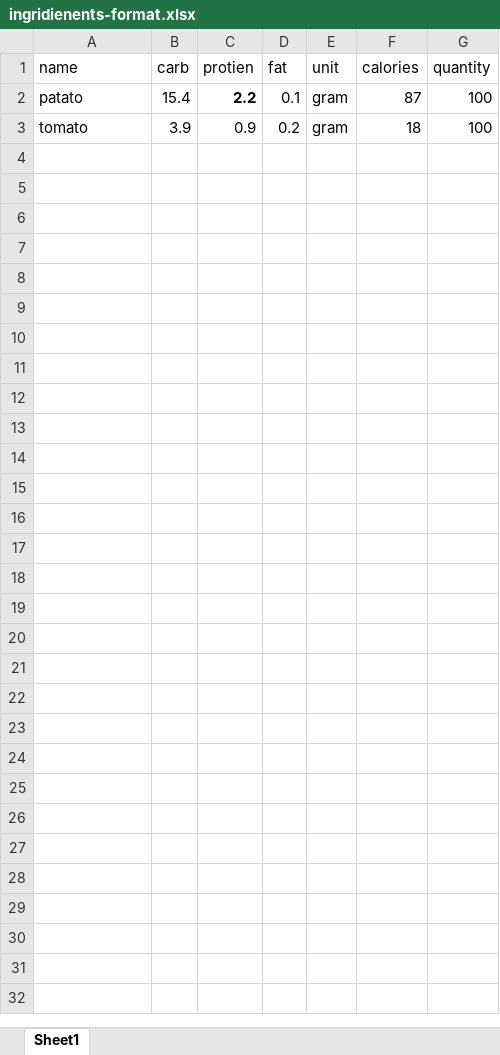
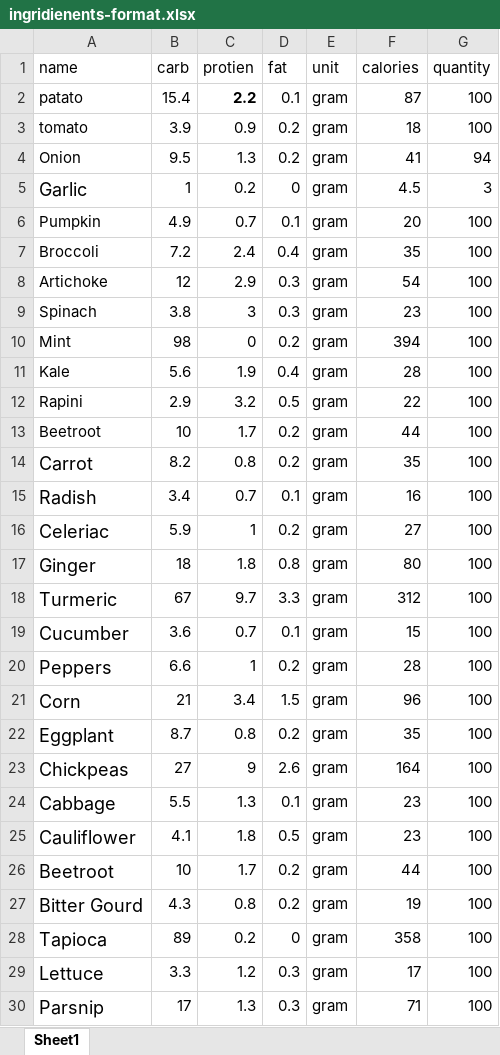
Before and after one commit to arunsingh28/MSPL-admin-panel, an Excel workbook: src/Assets/xlsx/ingridienents-format.xlsx, sheet Sheet1, drawn as a sheet; values as stored, in another font and other column widths than the file's, no borders; the diff names each change by its address in the sheet, - before the commit and + after, or states it on an @@ line.

```diff
--- a/src/Assets/xlsx/ingridienents-format.xlsx (sheet Sheet1)
+++ b/src/Assets/xlsx/ingridienents-format.xlsx (sheet Sheet1)
+row 4: Onion | 9.5 | 1.3 | 0.2 | gram | 41 | 94
+row 5: Garlic | 1 | 0.2 | 0 | gram | 4.5 | 3
+row 6: Pumpkin | 4.9 | 0.7 | 0.1 | gram | 20 | 100
+row 7: Broccoli | 7.2 | 2.4 | 0.4 | gram | 35 | 100
+row 8: Artichoke | 12 | 2.9 | 0.3 | gram | 54 | 100
+row 9: Spinach | 3.8 | 3 | 0.3 | gram | 23 | 100
+row 10: Mint | 98 | 0 | 0.2 | gram | 394 | 100
+row 11: Kale | 5.6 | 1.9 | 0.4 | gram | 28 | 100
+row 12: Rapini | 2.9 | 3.2 | 0.5 | gram | 22 | 100
+row 13: Beetroot | 10 | 1.7 | 0.2 | gram | 44 | 100
+row 14: Carrot | 8.2 | 0.8 | 0.2 | gram | 35 | 100
+row 15: Radish | 3.4 | 0.7 | 0.1 | gram | 16 | 100
+row 16: Celeriac | 5.9 | 1 | 0.2 | gram | 27 | 100
+row 17: Ginger | 18 | 1.8 | 0.8 | gram | 80 | 100
+row 18: Turmeric | 67 | 9.7 | 3.3 | gram | 312 | 100
+row 19: Cucumber | 3.6 | 0.7 | 0.1 | gram | 15 | 100
+row 20: Peppers | 6.6 | 1 | 0.2 | gram | 28 | 100
+row 21: Corn | 21 | 3.4 | 1.5 | gram | 96 | 100
+row 22: Eggplant | 8.7 | 0.8 | 0.2 | gram | 35 | 100
+row 23: Chickpeas | 27 | 9 | 2.6 | gram | 164 | 100
+row 24: Cabbage | 5.5 | 1.3 | 0.1 | gram | 23 | 100
+row 25: Cauliflower | 4.1 | 1.8 | 0.5 | gram | 23 | 100
+row 26: Beetroot | 10 | 1.7 | 0.2 | gram | 44 | 100
+row 27: Bitter Gourd | 4.3 | 0.8 | 0.2 | gram | 19 | 100
+row 28: Tapioca | 89 | 0.2 | 0 | gram | 358 | 100
+row 29: Lettuce | 3.3 | 1.2 | 0.3 | gram | 17 | 100
+row 30: Parsnip | 17 | 1.3 | 0.3 | gram | 71 | 100
```
Also changed, not shown: 38 other files.
